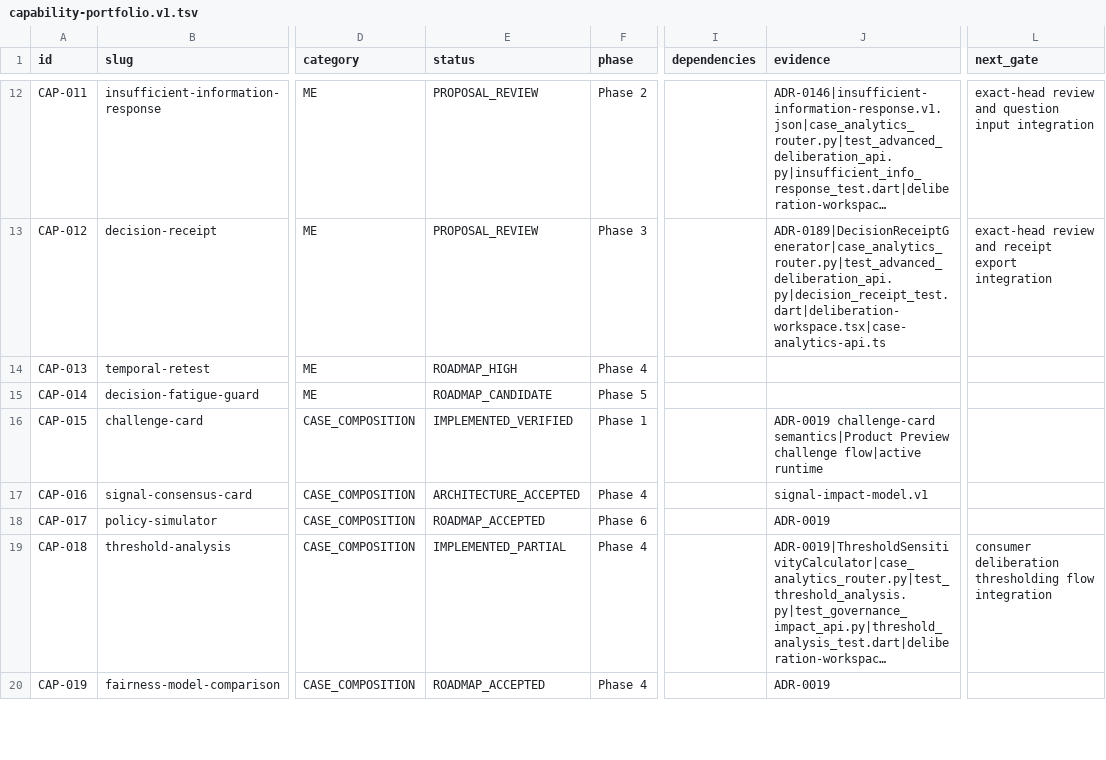
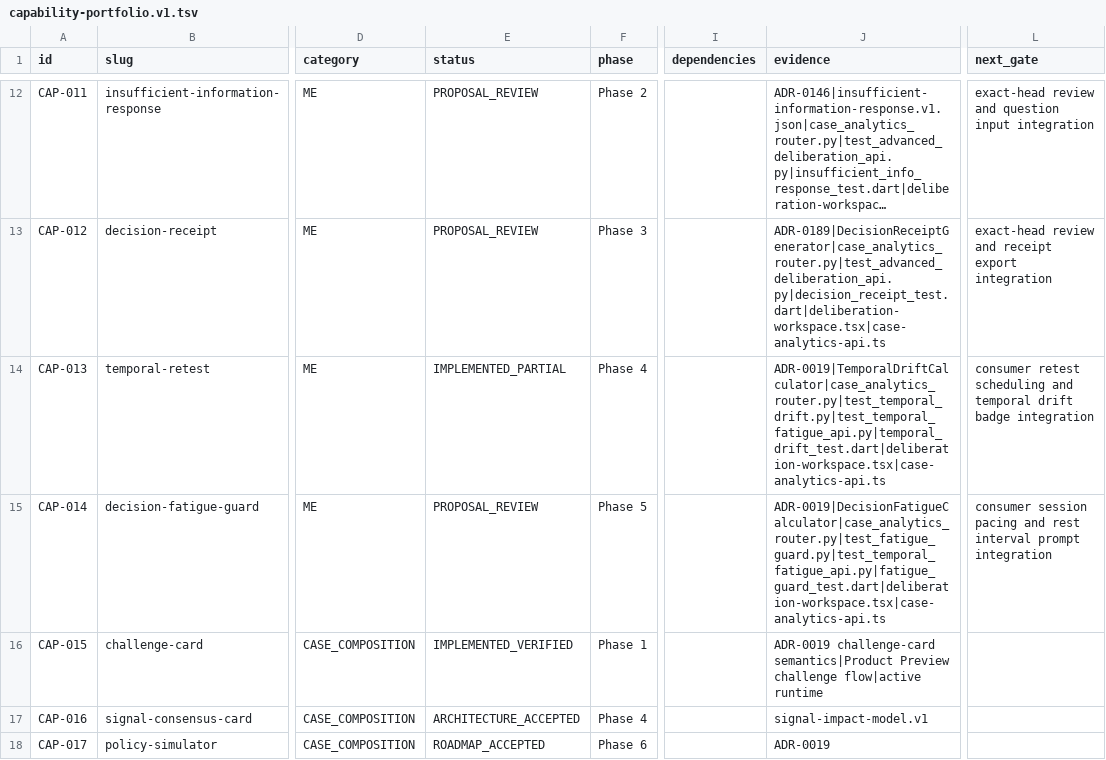
Before and after one commit to nazmi02551/KEFE, a TSV file: docs/roadmap/capability-portfolio.v1.tsv, drawn as a sheet; only a part is shown, gaps mark what is left out; the shorter side is filled out with more unchanged rows; long unchanged cells end in …; the diff names each change by its address in the sheet, - before the commit and + after, or states it on an @@ line.

Commit message:
feat(deliberation): implement Temporal Retest Drift (CAP-013) & Healthy Pacing Guard (CAP-014)
- Implement TemporalDriftEngine with categorized retest drift dynamics (STABLE_CONVICTION, MATURED_REVISION, EXPLORATORY_SHIFT, REINFORCED_CERTAINTY).
- Implement DecisionFatigueGuard with healthy session pacing, duration tracking, weigh velocity, and rest recommendation without coercive lockout.
- Mount FastAPI endpoints GET /{case_version_id}/temporal-drift, GET /fatigue-guard/status, and POST /fatigue-guard/evaluate in case_analytics_router.
- Add TemporalDriftReport & DecisionFatigueReport TypeScript contracts and API clients in case-analytics-api.ts.
- Add visual deliberation cards for Temporal Retest Drift and Healthy Pacing Guard to Admin Studio DeliberationWorkspace.
- Verify comprehensive test suites: Pytest (test_temporal_fatigue_api.py PASS), TypeScript unit tests (case-analytics-api.test.ts 33 assertions PASS), npm test 122/122 PASS, portfolio validation PASS, and project_health 4/4 gates PASS.

```diff
--- a/docs/roadmap/capability-portfolio.v1.tsv
+++ b/docs/roadmap/capability-portfolio.v1.tsv
-E14 (status): ROADMAP_HIGH
+E14 (status): IMPLEMENTED_PARTIAL
-J14 (evidence): (empty)
+J14 (evidence): ADR-0019|TemporalDriftCalculator|case_analytics_router.py|test_temporal_drift.py|test_temporal_fatigue_api.py|temporal_drift_test.dart|deliberation-workspace.tsx|case-analytics-api.ts
-L14 (next_gate): (empty)
+L14 (next_gate): consumer retest scheduling and temporal drift badge integration
-E15 (status): ROADMAP_CANDIDATE
+E15 (status): PROPOSAL_REVIEW
-J15 (evidence): (empty)
+J15 (evidence): ADR-0019|DecisionFatigueCalculator|case_analytics_router.py|test_fatigue_guard.py|test_temporal_fatigue_api.py|fatigue_guard_test.dart|deliberation-workspace.tsx|case-analytics-api.ts
-L15 (next_gate): (empty)
+L15 (next_gate): consumer session pacing and rest interval prompt integration
```
Also changed, not shown: 9 other files.
